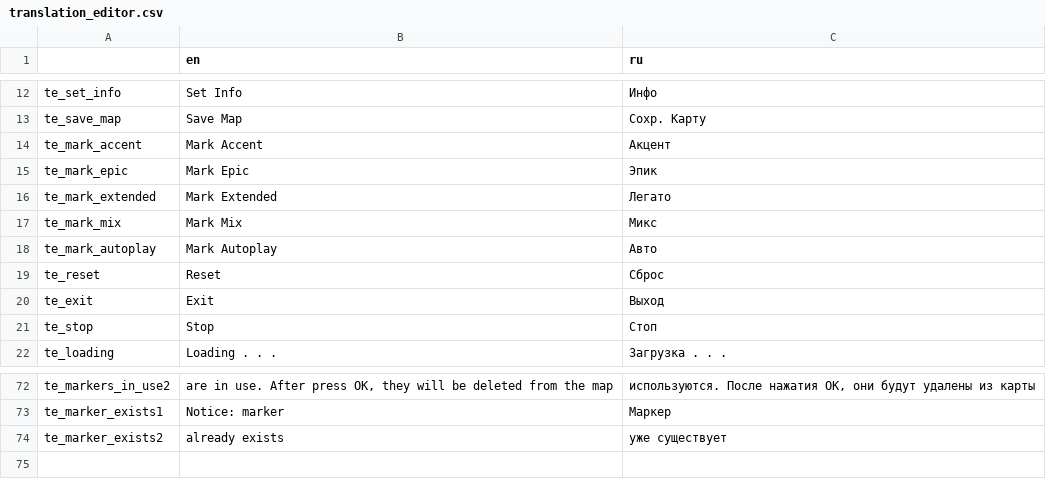
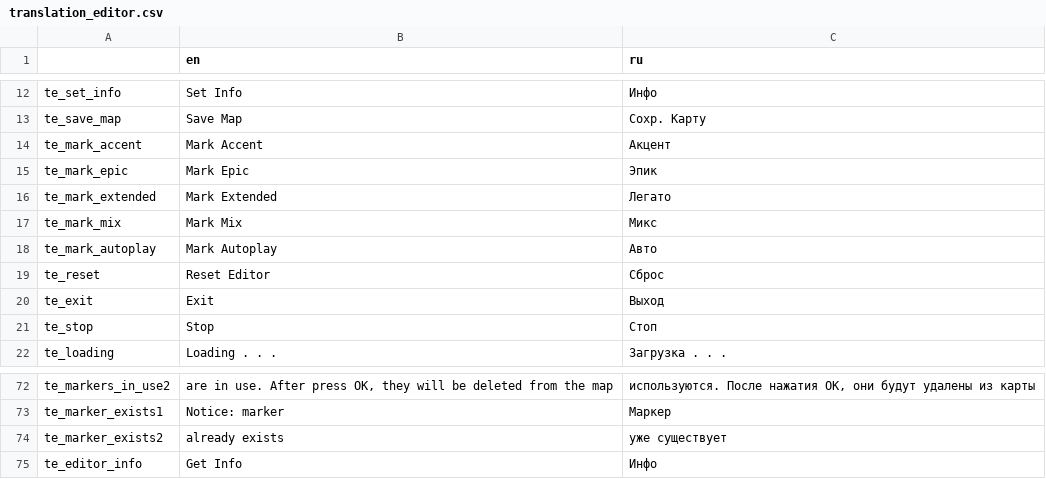
Before and after one commit to v-pukman-gd/mboy-editor2, a CSV file: editor/translation/translation_editor.csv, drawn as a sheet; only a part is shown, gaps mark what is left out.

Commit message:
add info btn, confirm exit, fix edit track info btn

```diff
--- a/editor/translation/translation_editor.csv
+++ b/editor/translation/translation_editor.csv
@@ -18,3 +18,3 @@ te_mark_mix,Mark Mix,Микс
 te_mark_autoplay,Mark Autoplay,Авто
-te_reset,Reset,Сброс
+te_reset,Reset Editor,Сброс
 te_exit,Exit,Выход
@@ -74 +74,2 @@ te_marker_exists1,Notice: marker,Маркер
 te_marker_exists2,already exists,уже существует
+te_editor_info,Get Info,Инфо
```
Also changed, not shown: 9 other files.
